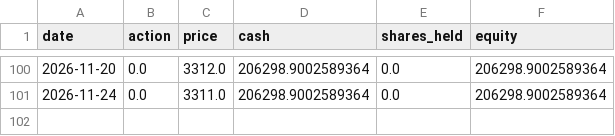
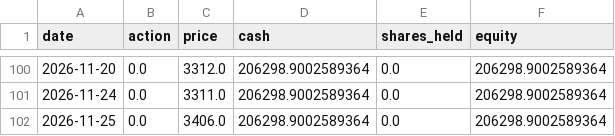
Before and after one commit to ytyasufumi00/kabu-simulator, a CSV file: dashboard/data/7203.T/forward_test/daily_log.csv, drawn as a sheet; only a part is shown, gaps mark what is left out.

```diff
--- a/dashboard/data/7203.T/forward_test/daily_log.csv
+++ b/dashboard/data/7203.T/forward_test/daily_log.csv
@@ -101 +101,2 @@ date,action,price,cash,shares_held,equity
 2026-11-24,0.0,3311.0,206298.9002589364,0.0,206298.9002589364
+2026-11-25,0.0,3406.0,206298.9002589364,0.0,206298.9002589364
```
Also changed, not shown: dashboard/data/6758.T/forward_test/daily_log.csv, dashboard/data/8306.T/forward_test/daily_log.csv, 3 other files.
